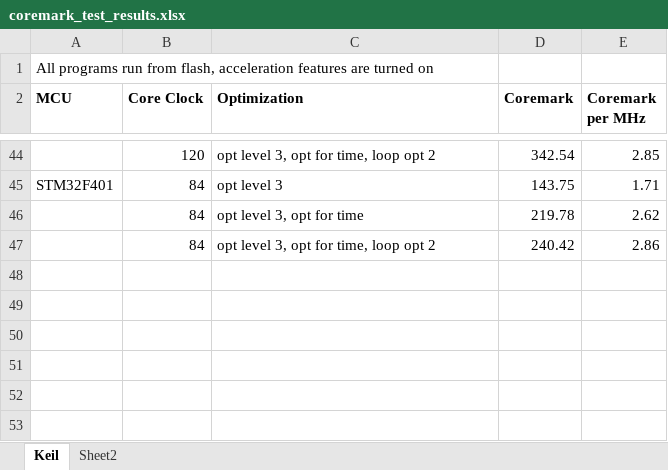
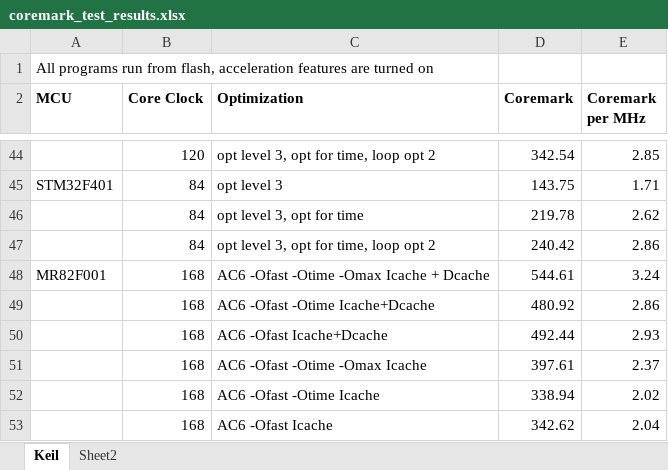
Before and after one commit to mowsong/mcu_coremark_tests, an Excel workbook: docs/coremark_test_results.xlsx, sheet Keil, drawn as a sheet; only a part is shown, gaps mark what is left out; values as stored, in another font and other column widths than the file's, no borders; the diff names each change by its address in the sheet, - before the commit and + after, or states it on an @@ line.

Commit message:
new results for MR82F001

```diff
--- a/docs/coremark_test_results.xlsx (sheet Keil)
+++ b/docs/coremark_test_results.xlsx (sheet Keil)
+row 48: MR82F001 | 168 | AC6 -Ofast -Otime -Omax Icache + Dcache | 544.61 | 3.24
+row 49:  | 168 | AC6 -Ofast -Otime Icache+Dcache | 480.92 | 2.86
+row 50:  | 168 | AC6 -Ofast Icache+Dcache | 492.44 | 2.93
+row 51:  | 168 | AC6 -Ofast -Otime -Omax Icache | 397.61 | 2.37
+row 52:  | 168 | AC6 -Ofast -Otime Icache | 338.94 | 2.02
+row 53:  | 168 | AC6 -Ofast Icache | 342.62 | 2.04
```
